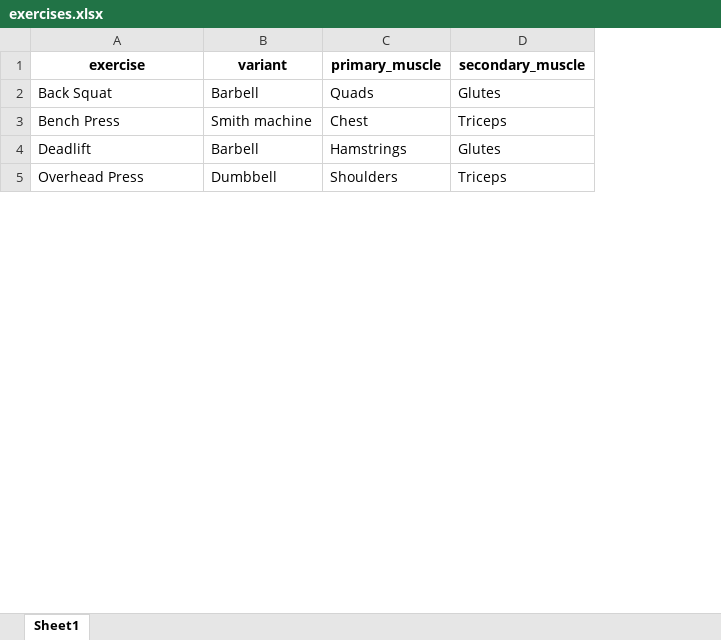
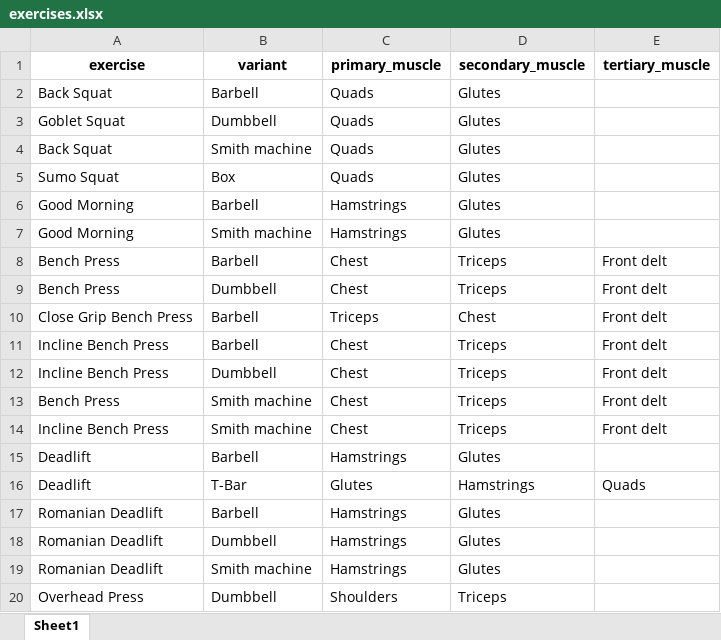
Before and after one commit to Kahzell/Workout_Streamlit_Dashboard, an Excel workbook: data/exercises.xlsx, sheet Sheet1, drawn as a sheet; only a part is shown; values as stored, in another font and other column widths than the file's, no borders; the diff covers the shown part only; the diff names each change by its address in the sheet, - before the commit and + after, or states it on an @@ line.

Commit message:
Update exercise data: modified workouts.csv and replaced exercises.xlsx

```diff
--- a/data/exercises.xlsx (sheet Sheet1)
+++ b/data/exercises.xlsx (sheet Sheet1)
+column E (tertiary_muscle), row 13: Front delt
+row 3: Goblet Squat | Dumbbell | Quads | Glutes
+row 4: Back Squat | Smith machine | Quads | Glutes
+row 5: Sumo Squat | Box | Quads | Glutes
+row 6: Good Morning | Barbell | Hamstrings | Glutes
+row 7: Good Morning | Smith machine | Hamstrings | Glutes
+row 8: Bench Press | Barbell | Chest | Triceps | Front delt
+row 9: Bench Press | Dumbbell | Chest | Triceps | Front delt
+row 10: Close Grip Bench Press | Barbell | Triceps | Chest | Front delt
+row 11: Incline Bench Press | Barbell | Chest | Triceps | Front delt
+row 12: Incline Bench Press | Dumbbell | Chest | Triceps | Front delt
+row 14: Incline Bench Press | Smith machine | Chest | Triceps | Front delt
+row 16: Deadlift | T-Bar | Glutes | Hamstrings | Quads
+row 17: Romanian Deadlift | Barbell | Hamstrings | Glutes
+row 18: Romanian Deadlift | Dumbbell | Hamstrings | Glutes
+row 19: Romanian Deadlift | Smith machine | Hamstrings | Glutes
```
Also changed, not shown: 39 added rows, 1 removed row, 1 moved row and 6 edited cells elsewhere in this sheet, 2 other files.
